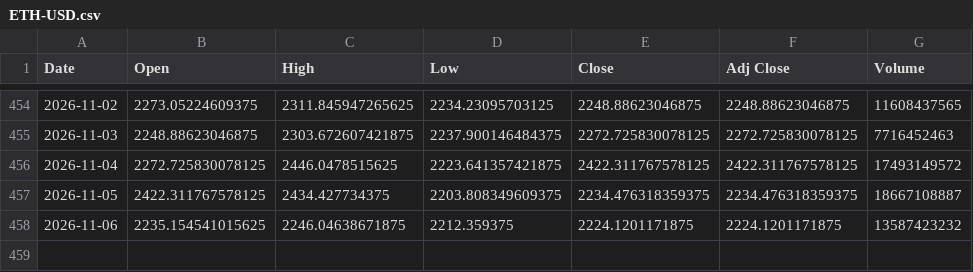
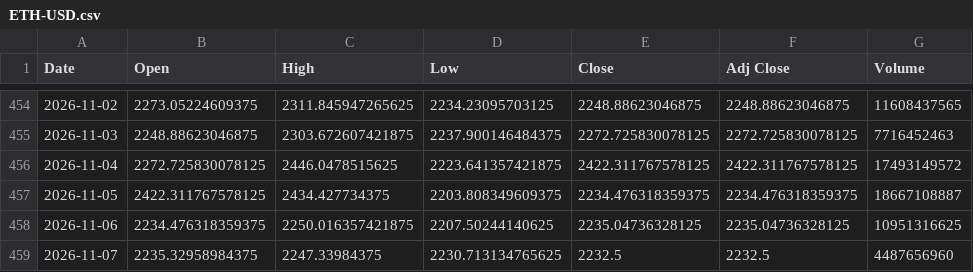
Before and after one commit to SeedFlora/idx-daily-data, a CSV file: data/ETH-USD.csv, drawn as a sheet; only a part is shown, gaps mark what is left out.

Commit message:
data(Crypto): 2026-11-07

```diff
--- a/data/ETH-USD.csv
+++ b/data/ETH-USD.csv
@@ -457,2 +457,3 @@ Date,Open,High,Low,Close,Adj Close,Volume
 2026-11-05,2422.311767578125,2434.427734375,2203.808349609375,2234.476318359375,2234.476318359375,18667108887
-2026-11-06,2235.154541015625,2246.04638671875,2212.359375,2224.1201171875,2224.1201171875,13587423232
+2026-11-06,2234.476318359375,2250.016357421875,2207.50244140625,2235.04736328125,2235.04736328125,10951316625
+2026-11-07,2235.32958984375,2247.33984375,2230.713134765625,2232.5,2232.5,4487656960
```
Also changed, not shown: data/BTC-USD.csv, 1 other file.
